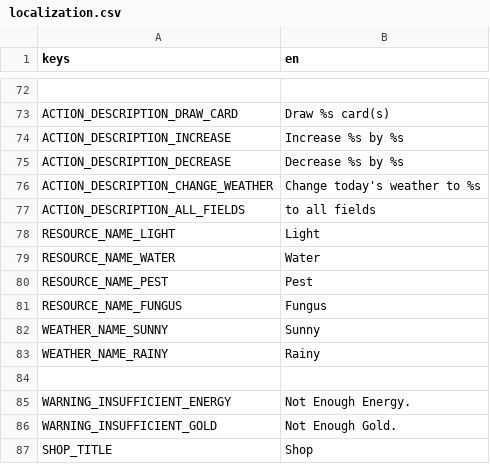
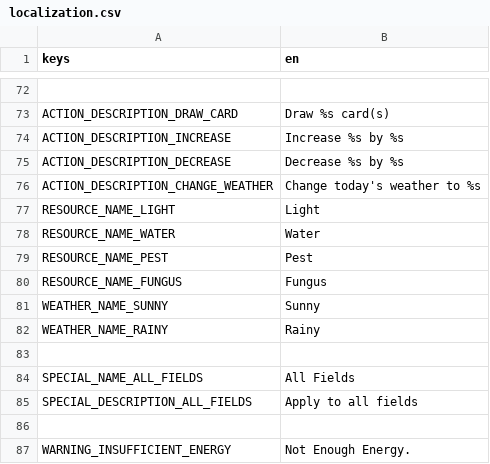
Before and after one commit to cyanglaz/garden, a CSV file: resources/localization/localization.csv, drawn as a sheet; only a part is shown, gaps mark what is left out; the shorter side is filled out with more unchanged rows.

Commit message:
all fields tooltip

```diff
--- a/resources/localization/localization.csv
+++ b/resources/localization/localization.csv
@@ -76,3 +76,2 @@ ACTION_DESCRIPTION_DECREASE, "Decrease %s by %s"
 ACTION_DESCRIPTION_CHANGE_WEATHER, "Change today's weather to %s"
-ACTION_DESCRIPTION_ALL_FIELDS, "to all fields"
 RESOURCE_NAME_LIGHT, "Light"
@@ -83,2 +82,5 @@ WEATHER_NAME_SUNNY, "Sunny"
 WEATHER_NAME_RAINY, "Rainy"
+
+SPECIAL_NAME_ALL_FIELDS, "All Fields"
+SPECIAL_DESCRIPTION_ALL_FIELDS, "Apply to all fields"
 
```
Also changed, not shown: 12 other files.
